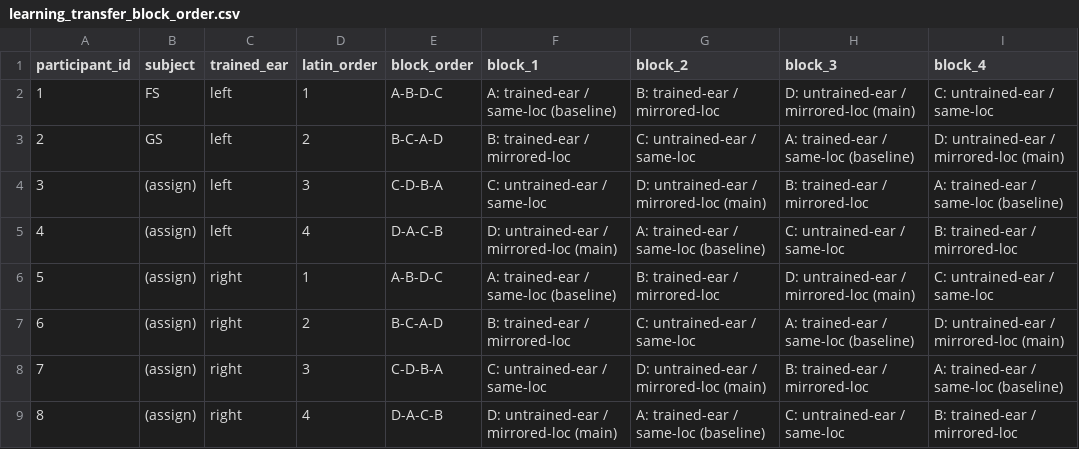
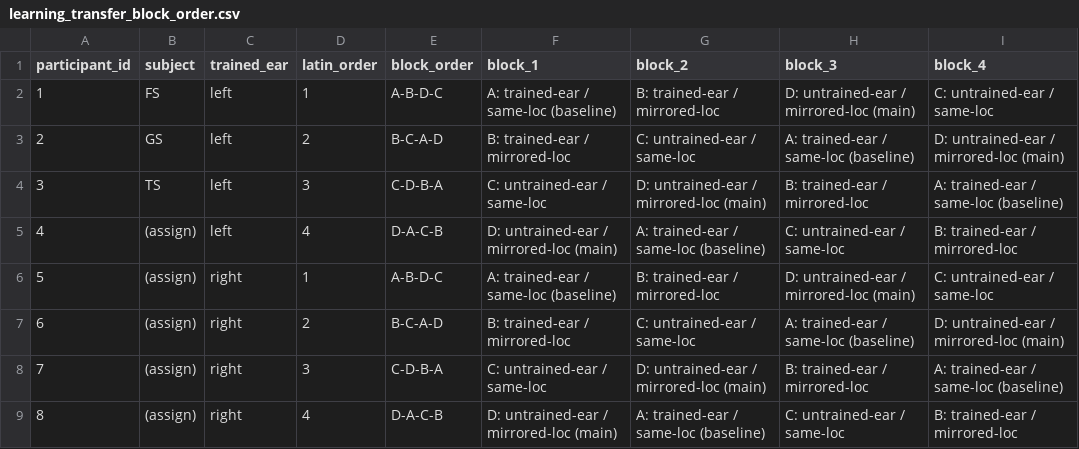
Before and after one commit to pfriedrich-hub/hrtf_relearning, a CSV file: hrtf_relearning/experiment/protocols/learning_transfer/learning_transfer_block_order.csv, drawn as a sheet.

Commit message:
add experiment data (VR Lab)

```diff
--- a/hrtf_relearning/experiment/protocols/learning_transfer/learning_transfer_block_order.csv
+++ b/hrtf_relearning/experiment/protocols/learning_transfer/learning_transfer_block_order.csv
@@ -3,3 +3,3 @@ participant_id,subject,trained_ear,latin_order,block_order,block_1,block_2,block
 2,GS,left,2,B-C-A-D,B: trained-ear / mirrored-loc,C: untrained-ear / same-loc,A: trained-ear / same-loc (baseline),D: untrained-ear / mirrored-loc (main)
-3,(assign),left,3,C-D-B-A,C: untrained-ear / same-loc,D: untrained-ear / mirrored-loc (main),B: trained-ear / mirrored-loc,A: trained-ear / same-loc (baseline)
+3,TS,left,3,C-D-B-A,C: untrained-ear / same-loc,D: untrained-ear / mirrored-loc (main),B: trained-ear / mirrored-loc,A: trained-ear / same-loc (baseline)
 4,(assign),left,4,D-A-C-B,D: untrained-ear / mirrored-loc (main),A: trained-ear / same-loc (baseline),C: untrained-ear / same-loc,B: trained-ear / mirrored-loc
```
Also changed, not shown: 31 other files.
